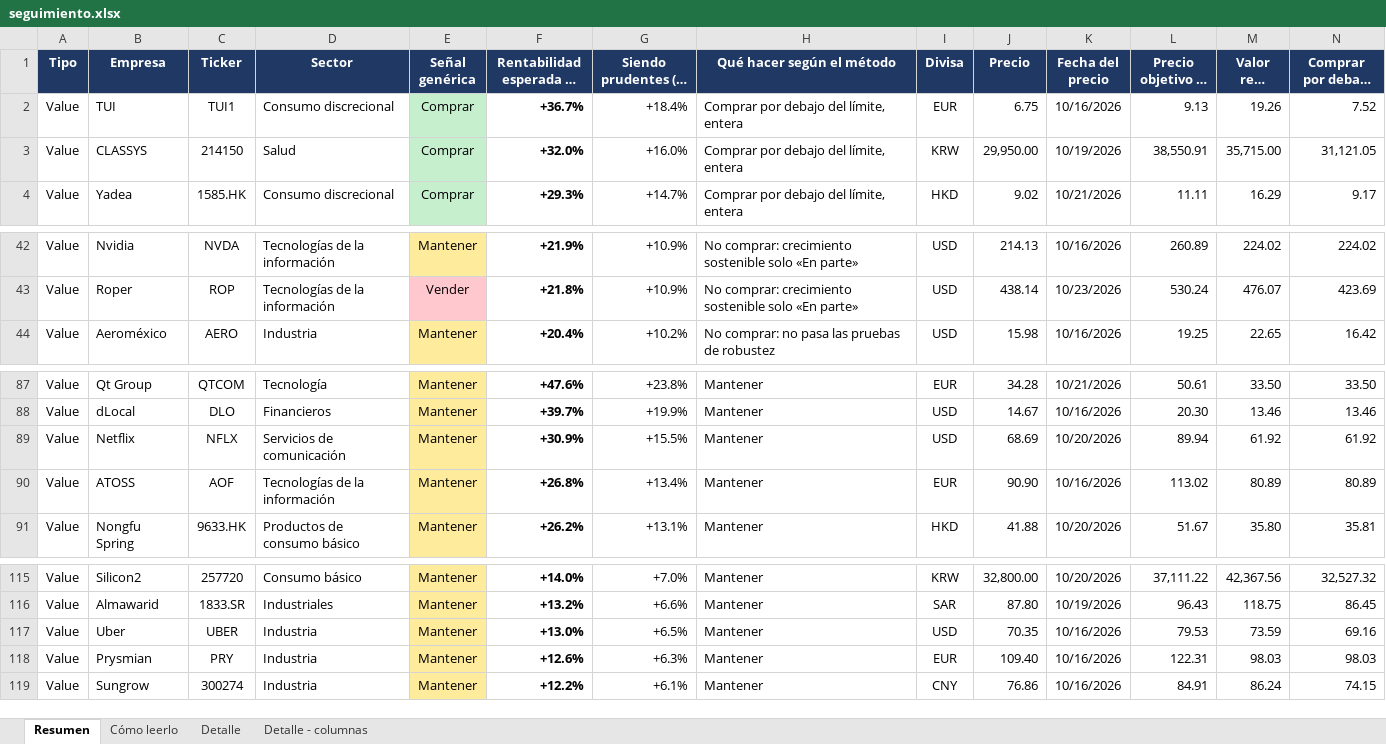
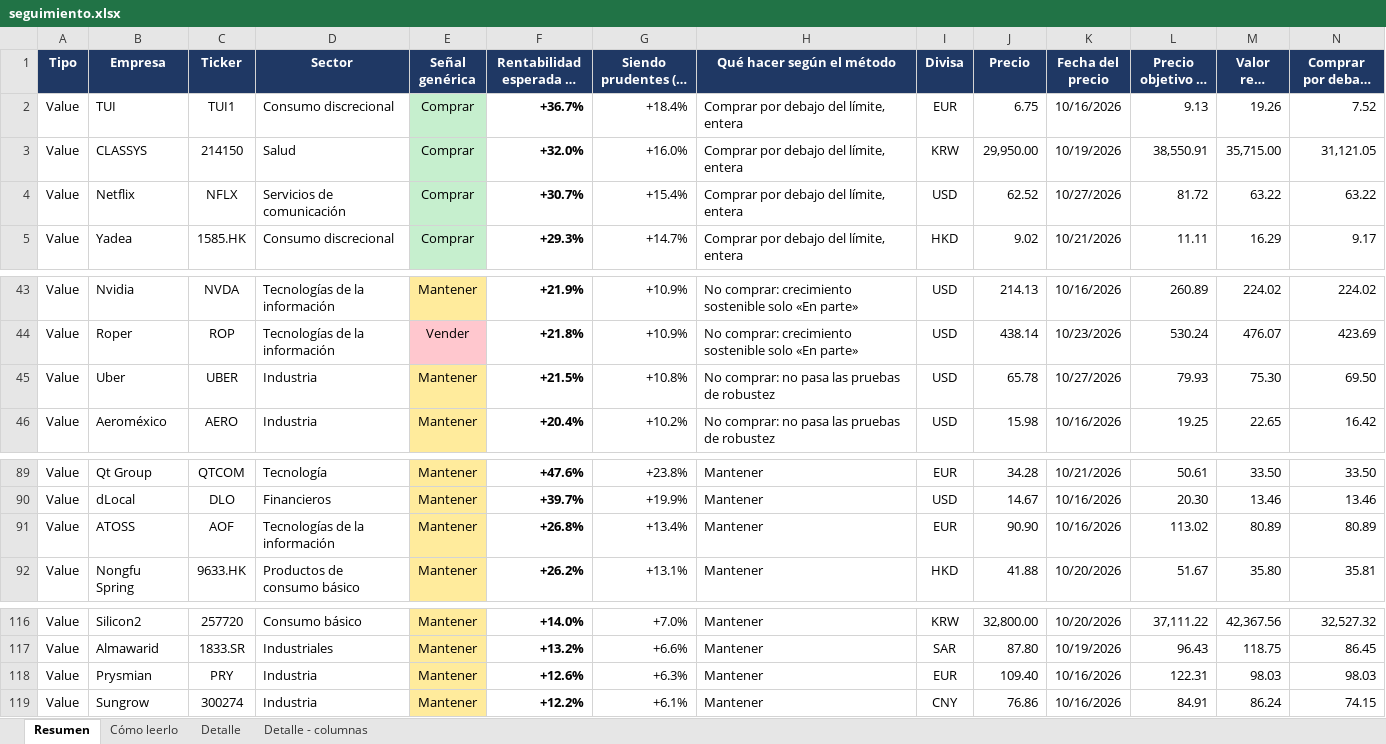
Before and after one commit to HotisS/analisis-inversion, an Excel workbook: seguimiento.xlsx, sheet Resumen, drawn as a sheet; only a part is shown, gaps mark what is left out; long unchanged cells end in …; values as stored, in another font and other column widths than the file's, no borders; removed rows and columns are numbered as before the commit, all else as after; rows hold the shown columns only; the diff names each change by its address in the sheet, - before the commit and + after, or states it on an @@ line.

```diff
--- a/seguimiento.xlsx (sheet Resumen)
+++ b/seguimiento.xlsx (sheet Resumen)
+row 4: Value | Netflix | NFLX | Servicios de comunicación | Comprar | +30.7% | +15.4% | Comprar por debajo del límite, entera | USD | 62.52 | 10/27/2026 | 81.72 | 63.22 | 63.22
+row 45: Value | Uber | UBER | Industria | Mantener | +21.5% | +10.8% | No comprar: no pasa las pruebas de robustez | USD | 65.78 | 10/27/2026 | 79.93 | 75.30 | 69.50
-row 89: Value | Netflix | NFLX | Servicios de comunicación | Mantener | +30.9% | +15.5% | Mantener | USD | 68.69 | 10/20/2026 | 89.94 | 61.92 | 61.92
-row 117: Value | Uber | UBER | Industria | Mantener | +13.0% | +6.5% | Mantener | USD | 70.35 | 10/16/2026 | 79.53 | 73.59 | 69.16
```
Also changed, not shown: sheet Detalle, 44 other files.
